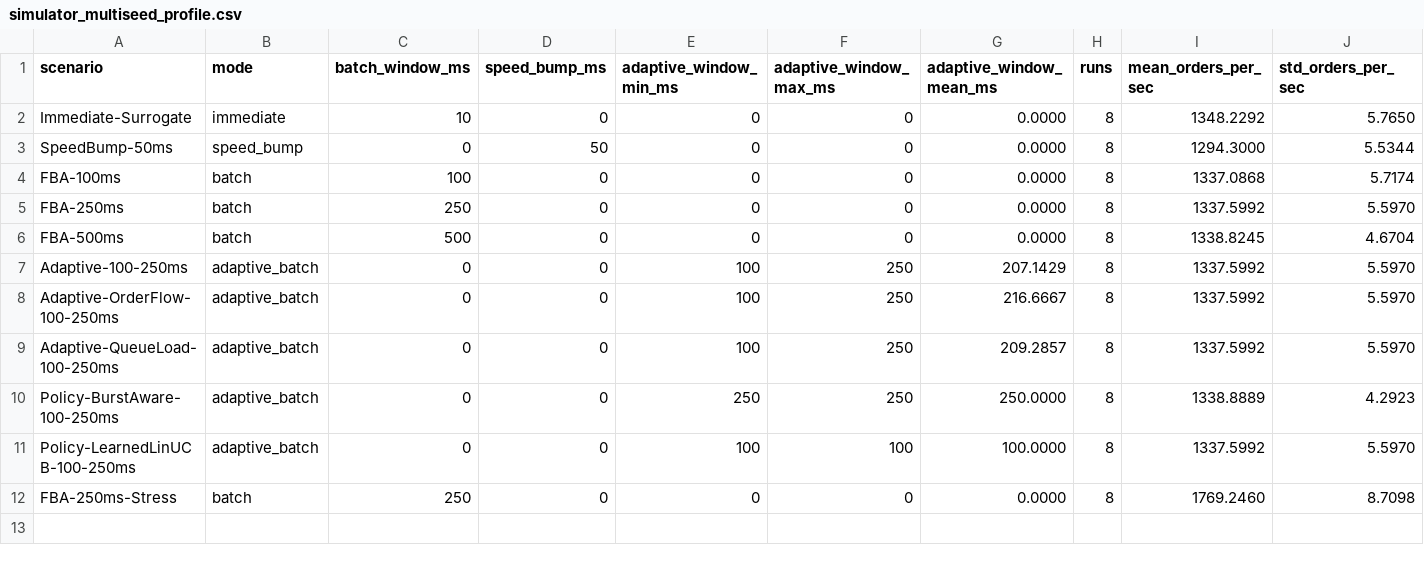
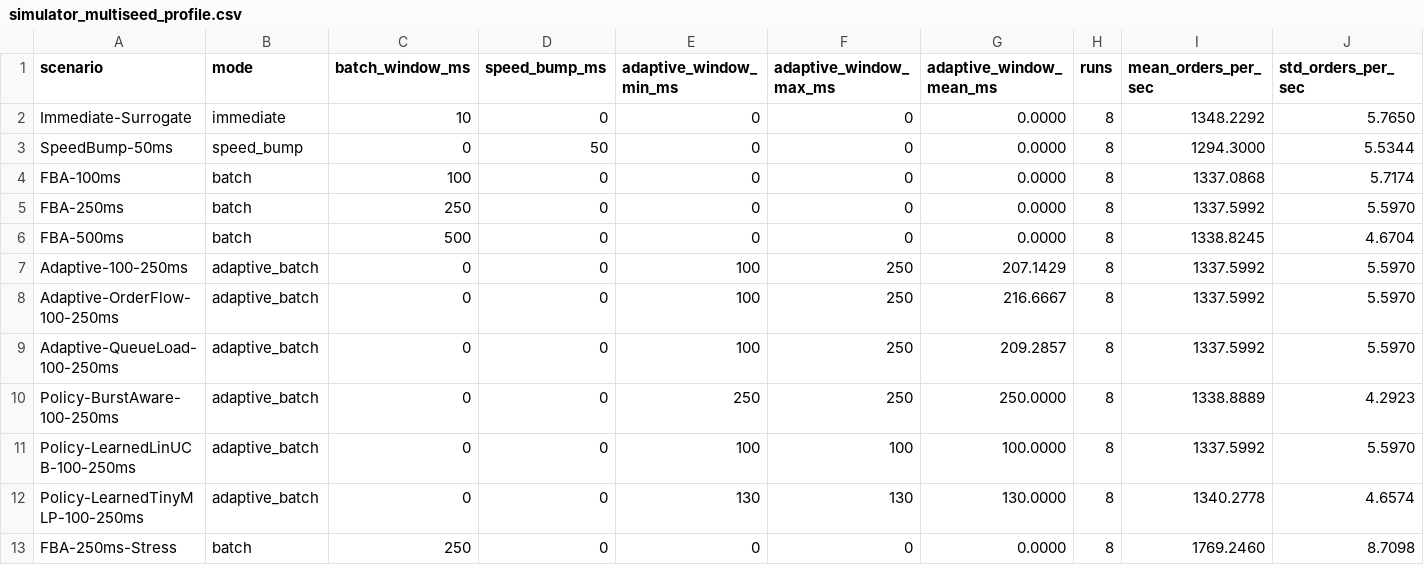
Before and after one commit to BigMmoney/fund, a CSV file: docs/benchmarks/simulator_multiseed_profile.csv, drawn as a sheet; only a part is shown; rows hold the shown columns only; the diff names each change by its address in the sheet, - before the commit and + after, or states it on an @@ line.

Commit message:
feat(benchmark): add tiny-mlp controller and parameter grid sweep

```diff
--- a/docs/benchmarks/simulator_multiseed_profile.csv
+++ b/docs/benchmarks/simulator_multiseed_profile.csv
+row 12: Policy-LearnedTinyMLP-100-250ms | adaptive_batch | 0 | 0 | 130 | 130 | 130.0000 | 8 | 1340.2778 | 4.6574
```
Also changed, not shown: docs/benchmarks/simulator_benchmark_profile.csv, 23 other files.
